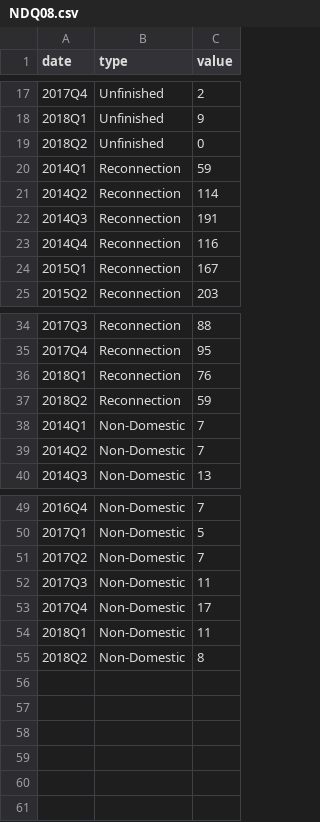
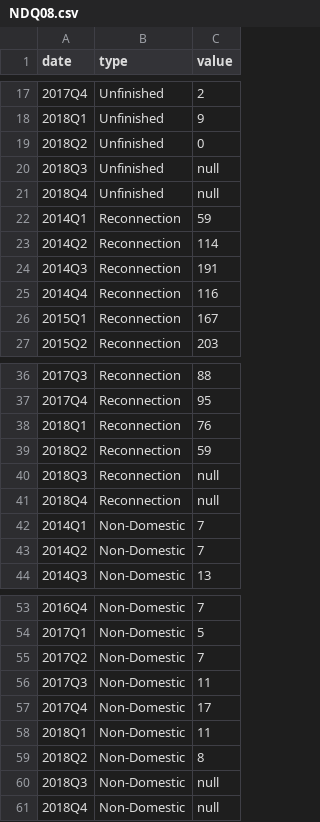
Before and after one commit to BuildingCityDashboards/bcd-dd-v2.1, a CSV file: public/data/Housing/NDQ08.csv, drawn as a sheet; only a part is shown, gaps mark what is left out.

```diff
--- a/public/data/Housing/NDQ08.csv
+++ b/public/data/Housing/NDQ08.csv
@@ -19,2 +19,4 @@ date,type,value
 2018Q2,Unfinished,0
+2018Q3,Unfinished,null
+2018Q4,Unfinished,null
 2014Q1,Reconnection,59
@@ -37,2 +39,4 @@ date,type,value
 2018Q2,Reconnection,59
+2018Q3,Reconnection,null
+2018Q4,Reconnection,null
 2014Q1,Non-Domestic,7
@@ -55 +59,3 @@ date,type,value
 2018Q2,Non-Domestic,8
+2018Q3,Non-Domestic,null
+2018Q4,Non-Domestic,null
```
Also changed, not shown: public/data/Economy/QNQ22_2.csv, public/data/Housing/constructionsmonthlies.csv, 28 other files.
